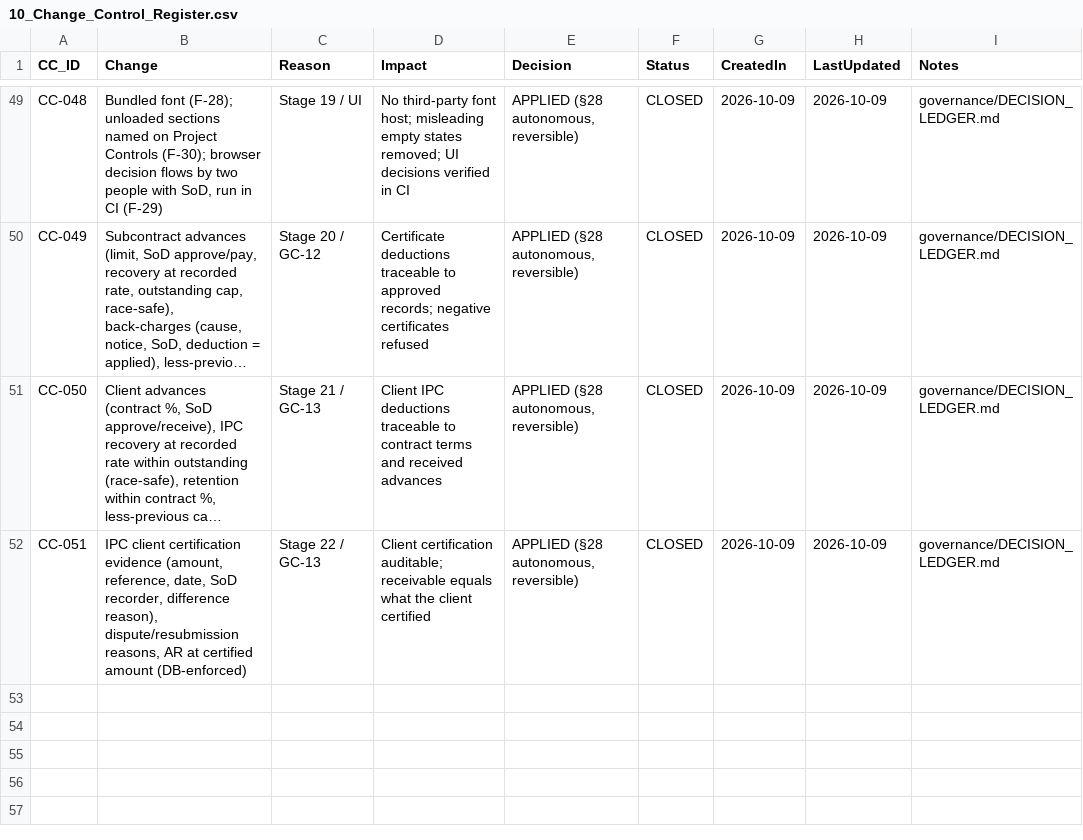
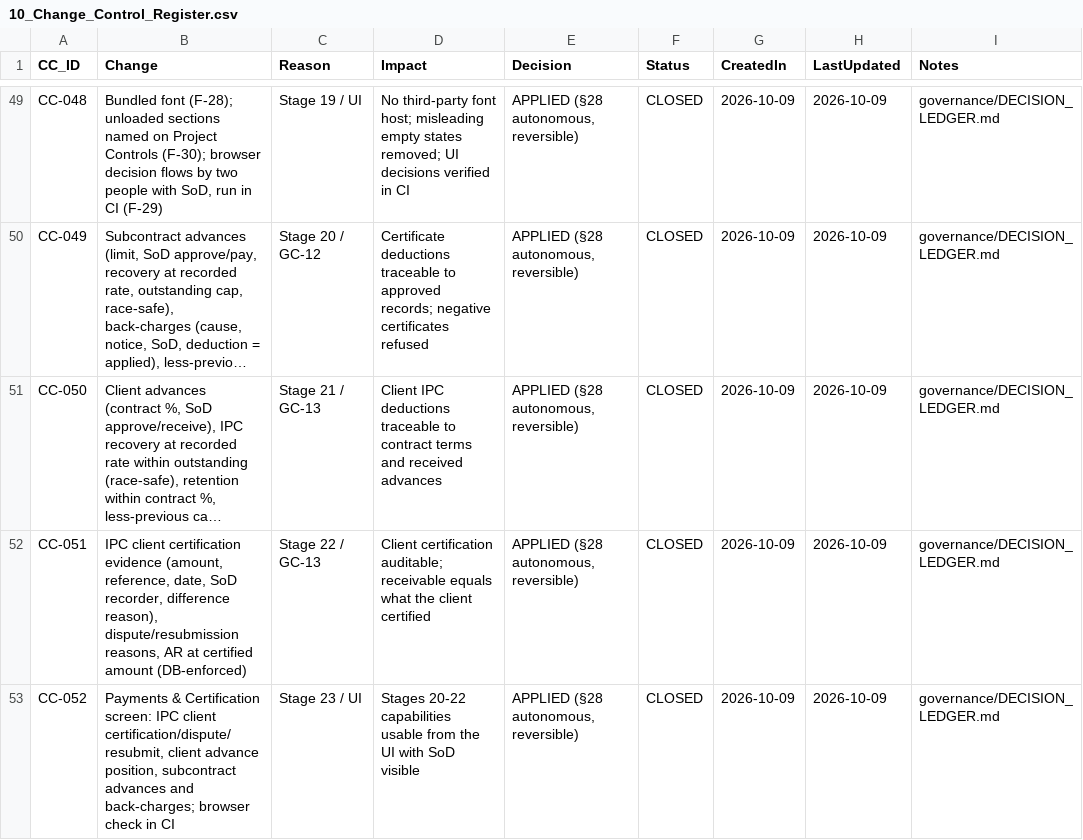
Before and after one commit to krvng5c6t9-rgb/-MISHEL-CONSTRUCTION-INTELLIGENCE-PLATFORM, a CSV file: governance/registers/10_Change_Control_Register.csv, drawn as a sheet; only a part is shown, gaps mark what is left out; long unchanged cells end in …; the diff names each change by its address in the sheet, - before the commit and + after, or states it on an @@ line.

```diff
--- a/governance/registers/10_Change_Control_Register.csv
+++ b/governance/registers/10_Change_Control_Register.csv
+row 53: CC-052 | Payments & Certification screen: IPC client certification/dispute/resubmit, client advance position, subcontract advances and back-charges; browser check in CI | Stage 23 / UI | Stages 20-22 capabilities usable from the UI with SoD visible | APPLIED (§28 autonomous, reversible) | CLOSED | 2026-10-09 | 2026-10-09 | governance/DECISION_LEDGER.md
```
Also changed, not shown: 13 other files.
